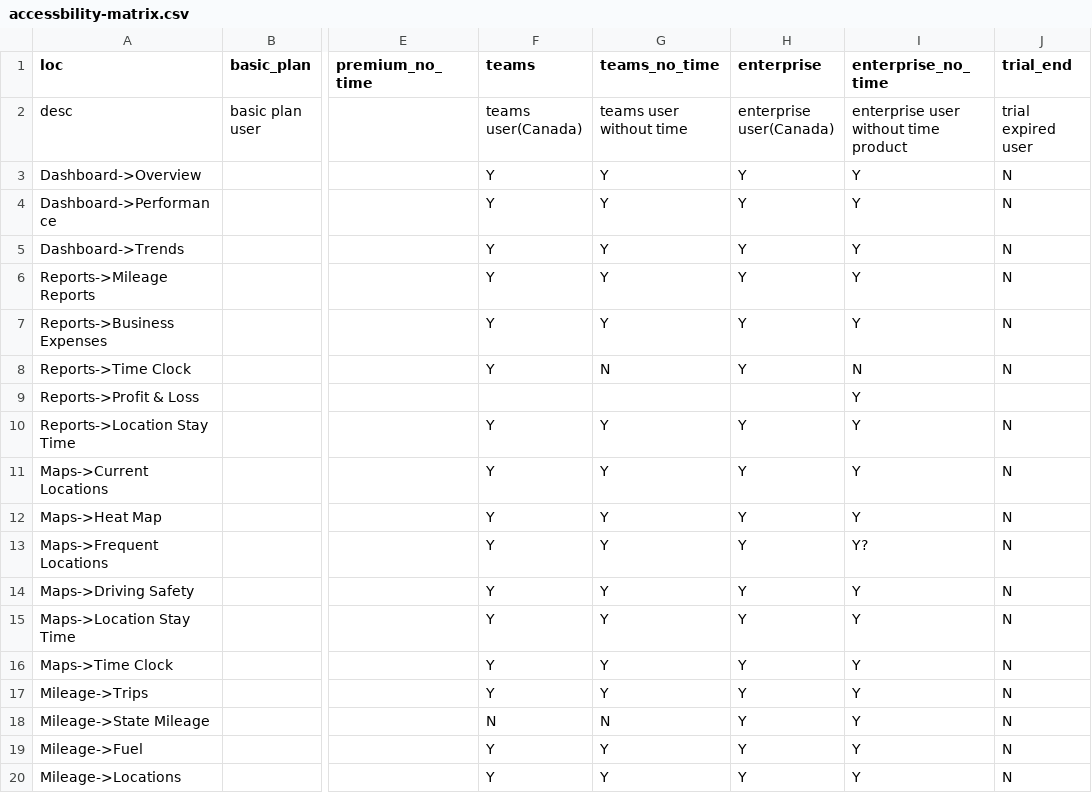
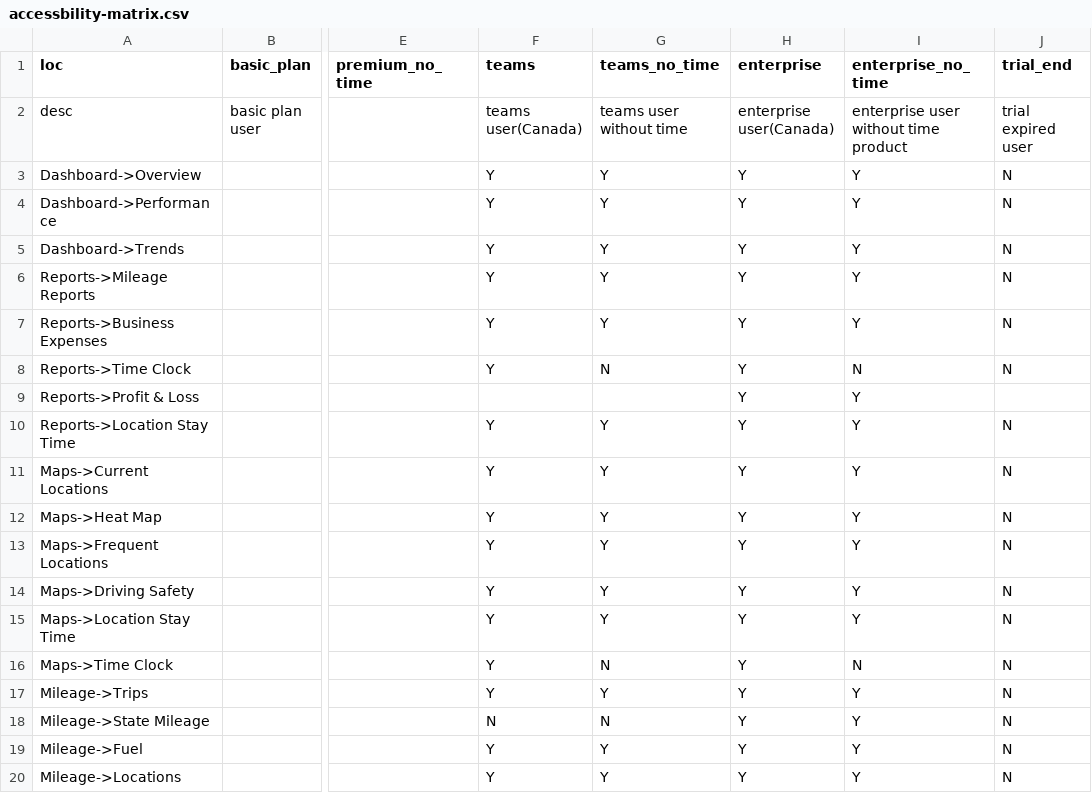
Before and after one commit to olivia2046/automation_framework, a CSV file: case/triplog/accessbility-matrix.csv, drawn as a sheet; only a part is shown, gaps mark what is left out; the diff names each change by its address in the sheet, - before the commit and + after, or states it on an @@ line.

```diff
--- a/case/triplog/accessbility-matrix.csv
+++ b/case/triplog/accessbility-matrix.csv
-H9 (enterprise): (empty)
+H9 (enterprise): Y
-I13 (enterprise_no_time): Y?
+I13 (enterprise_no_time): Y
-G16 (teams_no_time): Y
+G16 (teams_no_time): N
-I16 (enterprise_no_time): Y
+I16 (enterprise_no_time): N
```
Also changed, not shown: 3 other files.
